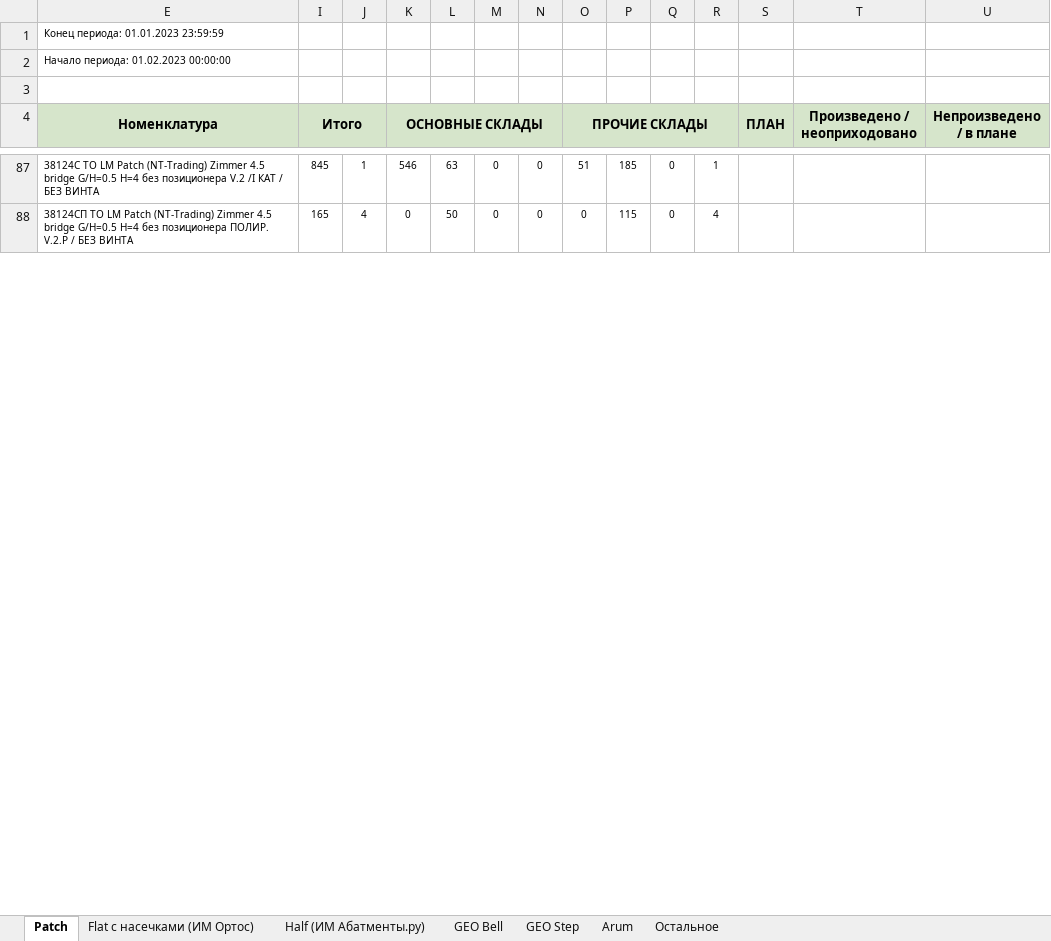
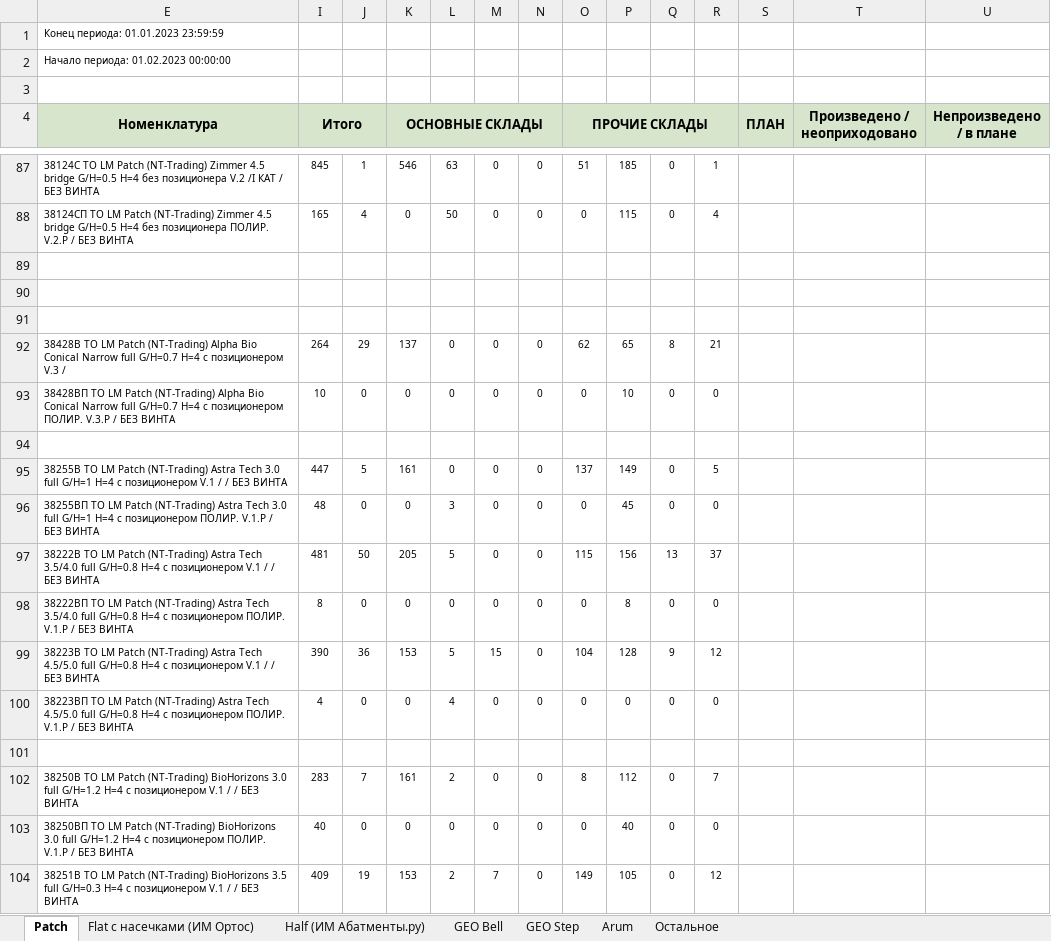
Before and after one commit to Uoiferise/ORTOS_Production_reports, an Excel workbook: output_reports/Титановые_основы_01.01-01.02.xlsx, sheet Patch, drawn as a sheet; only a part is shown, gaps mark what is left out; values as stored, in another font and other column widths than the file's, no borders; rows hold the shown columns only; the diff covers the shown part only; the diff names each change by its address in the sheet, - before the commit and + after, or states it on an @@ line.

```diff
--- a/output_reports/Титановые_основы_01.01-01.02.xlsx (sheet Patch)
+++ b/output_reports/Титановые_основы_01.01-01.02.xlsx (sheet Patch)
+row 89: (empty)
+row 90: (empty)
+row 91: (empty)
+row 92: 38428В ТО LM Patch (NT-Trading) Alpha Bio Conical Narrow full G/H=0.7 H=4 с позиционером V.3 / | 264 | 29 | 137 | 0 | 0 | 0 | 62 | 65 | 8 | 21
+row 93: 38428ВП ТО LM Patch (NT-Trading) Alpha Bio Conical Narrow full G/H=0.7 H=4 с позиционером ПОЛИР. V.3.P / БЕЗ ВИНТА | 10 | 0 | 0 | 0 | 0 | 0 | 0 | 10 | 0 | 0
+row 94: (empty)
+row 95: 38255В ТО LM Patch (NT-Trading) Astra Tech 3.0 full G/H=1 H=4 с позиционером V.1 / / БЕЗ ВИНТА | 447 | 5 | 161 | 0 | 0 | 0 | 137 | 149 | 0 | 5
+row 96: 38255ВП ТО LM Patch (NT-Trading) Astra Tech 3.0 full G/H=1 H=4 с позиционером ПОЛИР. V.1.P / БЕЗ ВИНТА | 48 | 0 | 0 | 3 | 0 | 0 | 0 | 45 | 0 | 0
+row 97: 38222В ТО LM Patch (NT-Trading) Astra Tech 3.5/4.0 full G/H=0.8 H=4 с позиционером V.1 / / БЕЗ ВИНТА | 481 | 50 | 205 | 5 | 0 | 0 | 115 | 156 | 13 | 37
+row 98: 38222ВП ТО LM Patch (NT-Trading) Astra Tech 3.5/4.0 full G/H=0.8 H=4 с позиционером ПОЛИР. V.1.P / БЕЗ ВИНТА | 8 | 0 | 0 | 0 | 0 | 0 | 0 | 8 | 0 | 0
+row 99: 38223В ТО LM Patch (NT-Trading) Astra Tech 4.5/5.0 full G/H=0.8 H=4 с позиционером V.1 / / БЕЗ ВИНТА | 390 | 36 | 153 | 5 | 15 | 0 | 104 | 128 | 9 | 12
+row 100: 38223ВП ТО LM Patch (NT-Trading) Astra Tech 4.5/5.0 full G/H=0.8 H=4 с позиционером ПОЛИР. V.1.P / БЕЗ ВИНТА | 4 | 0 | 0 | 4 | 0 | 0 | 0 | 0 | 0 | 0
+row 101: (empty)
+row 102: 38250В ТО LM Patch (NT-Trading) BioHorizons 3.0 full G/H=1.2 H=4 с позиционером V.1 / / БЕЗ ВИНТА | 283 | 7 | 161 | 2 | 0 | 0 | 8 | 112 | 0 | 7
+row 103: 38250ВП ТО LM Patch (NT-Trading) BioHorizons 3.0 full G/H=1.2 H=4 с позиционером ПОЛИР. V.1.P / БЕЗ ВИНТА | 40 | 0 | 0 | 0 | 0 | 0 | 0 | 40 | 0 | 0
+row 104: 38251В ТО LM Patch (NT-Trading) BioHorizons 3.5 full G/H=0.3 H=4 с позиционером V.1 / / БЕЗ ВИНТА | 409 | 19 | 153 | 2 | 7 | 0 | 149 | 105 | 0 | 12
```
Also changed, not shown: 88 added rows and 13 edited cells elsewhere in this sheet, sheet GEO Bell, sheet Flat с насечками (ИМ Ортос), hidden cells, 2 other files.
